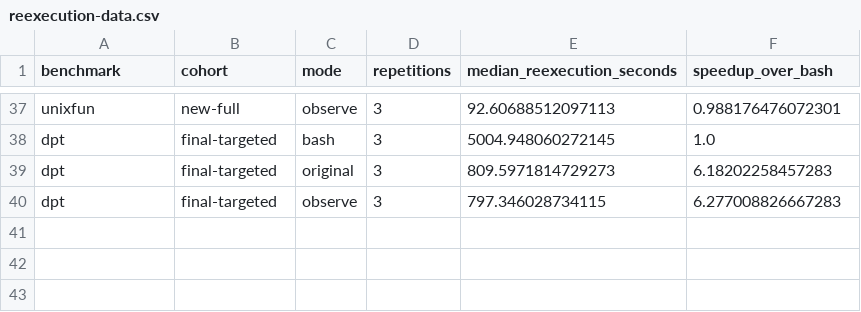
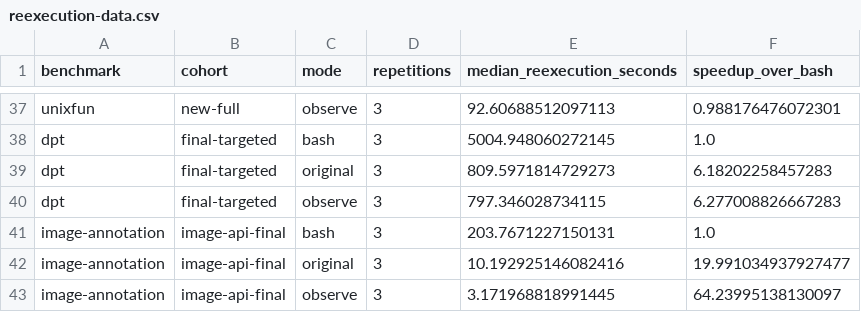
Before and after one commit to atlas-brown/incr, a CSV file: studies/evaluation-checkpoint-2026-10-16/figures/reexecution-data.csv, drawn as a sheet; only a part is shown, gaps mark what is left out.

```diff
--- a/studies/evaluation-checkpoint-2026-10-16/figures/reexecution-data.csv
+++ b/studies/evaluation-checkpoint-2026-10-16/figures/reexecution-data.csv
@@ -40 +40,4 @@ dpt,final-targeted,original,3,809.5971814729273,6.18202258457283
 dpt,final-targeted,observe,3,797.346028734115,6.277008826667283
+image-annotation,image-api-final,bash,3,203.7671227150131,1.0
+image-annotation,image-api-final,original,3,10.192925146082416,19.991034937927477
+image-annotation,image-api-final,observe,3,3.171968818991445,64.23995138130097
```
Also changed, not shown: studies/evaluation-checkpoint-2026-10-16/figures/reexecution-historical-segments.csv, 46 other files.
